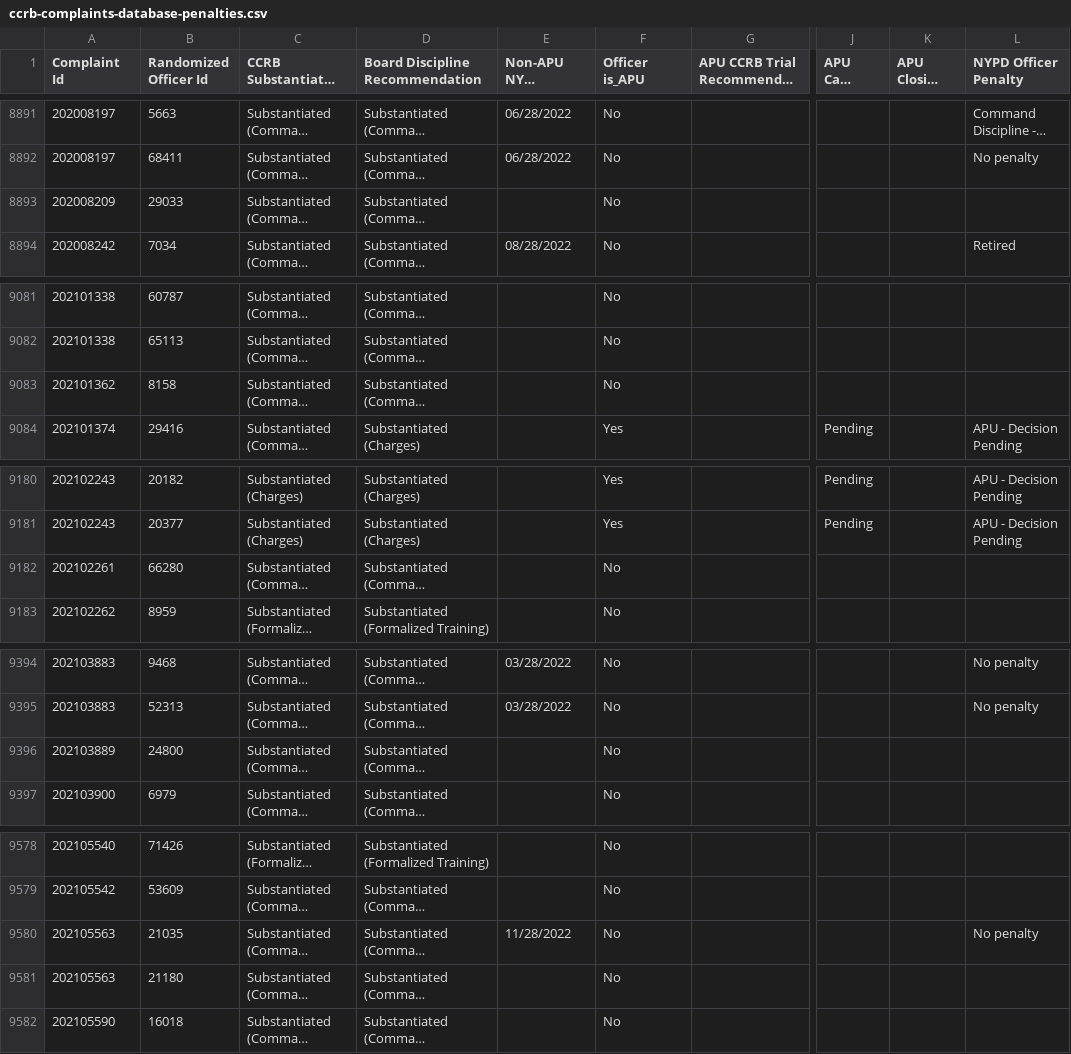
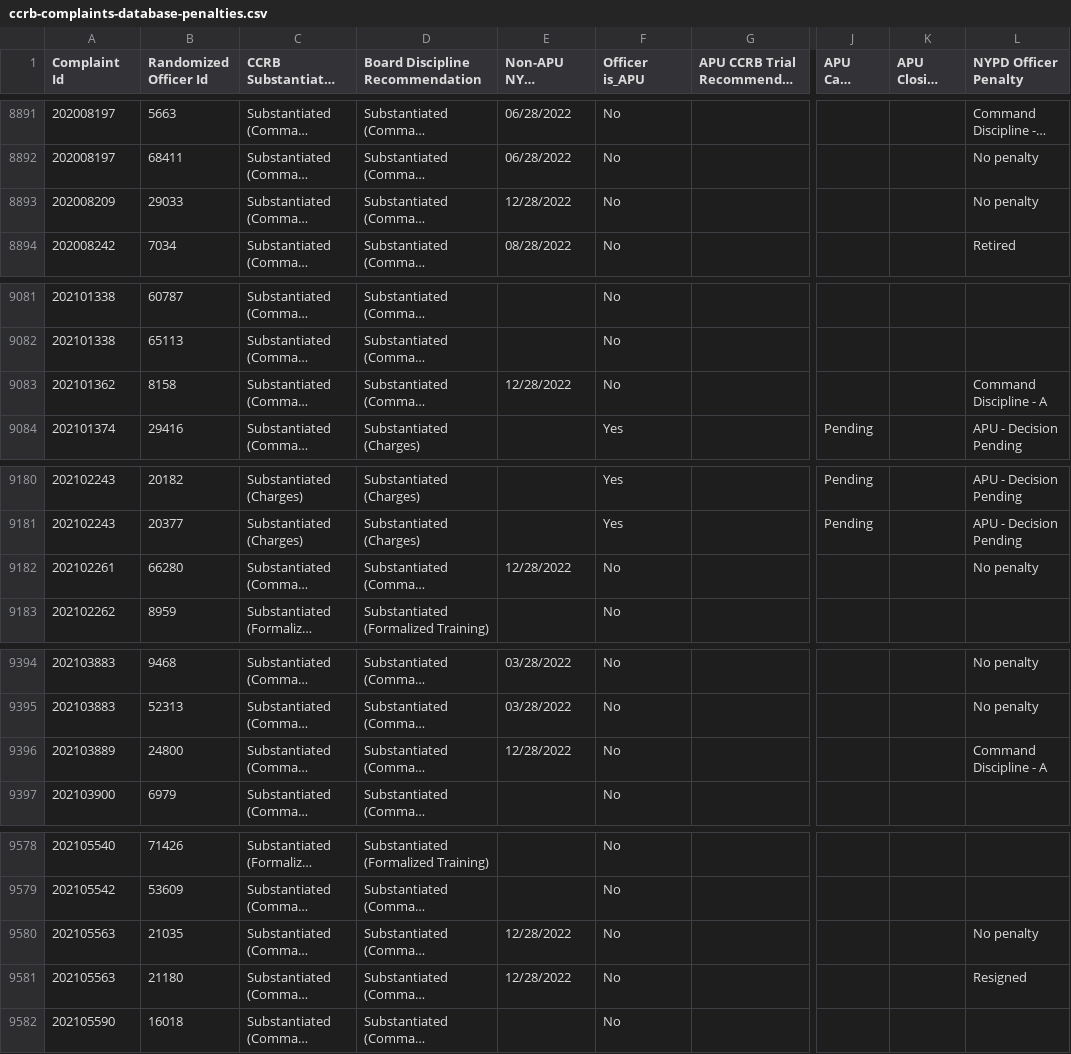
Before and after one commit to ryanwatkins/ccrb-complaints-database, a CSV file: ccrb-complaints-database-penalties.csv, drawn as a sheet; only a part is shown, gaps mark what is left out; long unchanged cells end in …; the diff covers the shown part only; the diff names each change by its address in the sheet, - before the commit and + after, or states it on an @@ line.

```diff
--- a/ccrb-complaints-database-penalties.csv
+++ b/ccrb-complaints-database-penalties.csv
-E8893 (Non-APU NYPD Penalty Report Date): (empty)
+E8893 (Non-APU NYPD Penalty Report Date): 12/28/2022
-L8893 (NYPD Officer Penalty): (empty)
+L8893 (NYPD Officer Penalty): No penalty
-E9083 (Non-APU NYPD Penalty Report Date): (empty)
+E9083 (Non-APU NYPD Penalty Report Date): 12/28/2022
-L9083 (NYPD Officer Penalty): (empty)
+L9083 (NYPD Officer Penalty): Command Discipline - A
-E9182 (Non-APU NYPD Penalty Report Date): (empty)
+E9182 (Non-APU NYPD Penalty Report Date): 12/28/2022
-L9182 (NYPD Officer Penalty): (empty)
+L9182 (NYPD Officer Penalty): No penalty
-E9396 (Non-APU NYPD Penalty Report Date): (empty)
+E9396 (Non-APU NYPD Penalty Report Date): 12/28/2022
-L9396 (NYPD Officer Penalty): (empty)
+L9396 (NYPD Officer Penalty): Command Discipline - A
-E9580 (Non-APU NYPD Penalty Report Date): 11/28/2022
+E9580 (Non-APU NYPD Penalty Report Date): 12/28/2022
-E9581 (Non-APU NYPD Penalty Report Date): (empty)
+E9581 (Non-APU NYPD Penalty Report Date): 12/28/2022
-L9581 (NYPD Officer Penalty): (empty)
+L9581 (NYPD Officer Penalty): Resigned
```
Also changed, not shown: 54 edited cells elsewhere in this file.
